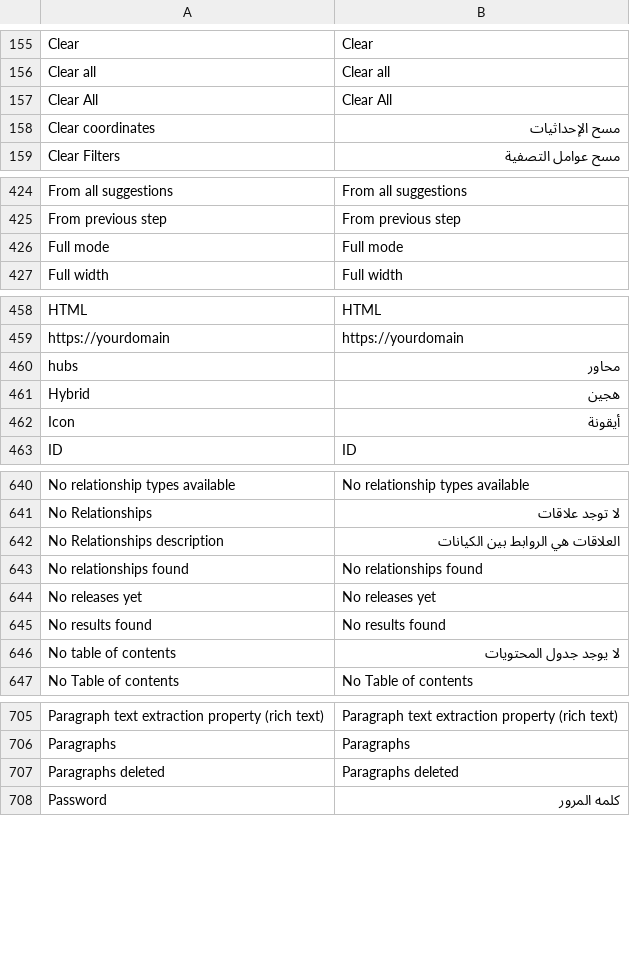
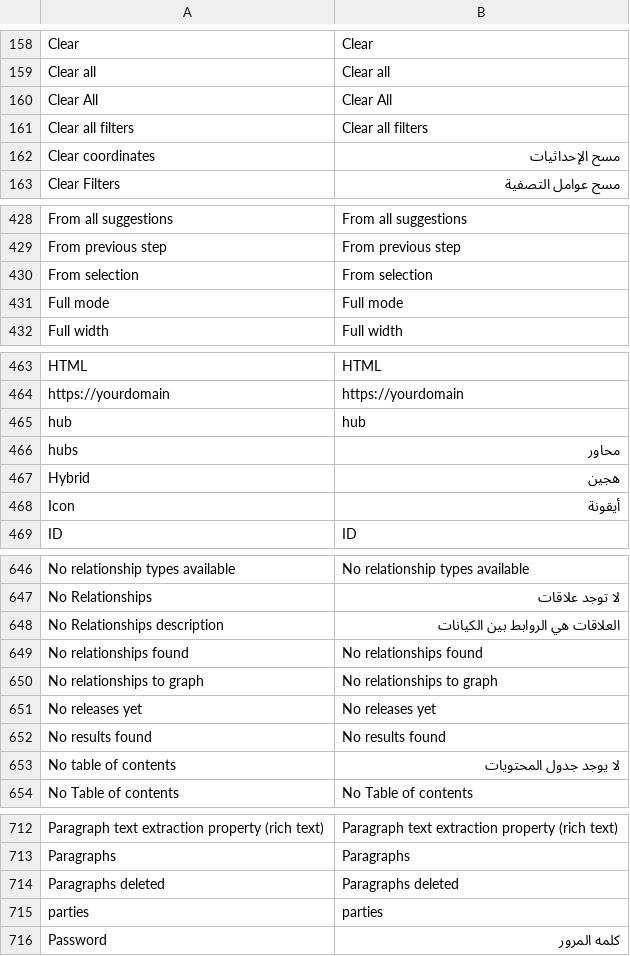
Before and after one commit to huridocs/uwazi, a CSV file: contents/ui-translations/ar.csv, drawn as a sheet; only a part is shown, gaps mark what is left out; the diff covers the shown part only; the diff names each change by its address in the sheet, - before the commit and + after, or states it on an @@ line.

```diff
--- a/contents/ui-translations/ar.csv
+++ b/contents/ui-translations/ar.csv
+row 161: Clear all filters | Clear all filters
+row 430: From selection | From selection
+row 465: hub | hub
+row 650: No relationships to graph | No relationships to graph
+row 715: parties | parties
```
Also changed, not shown: 15 added rows and 1 removed row elsewhere in this file, contents/ui-translations/el.csv, contents/ui-translations/en.csv, 50 other files.
